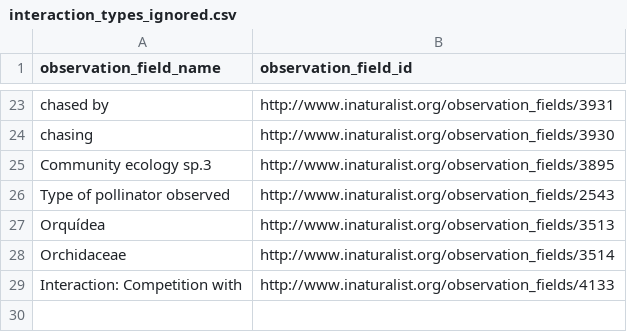
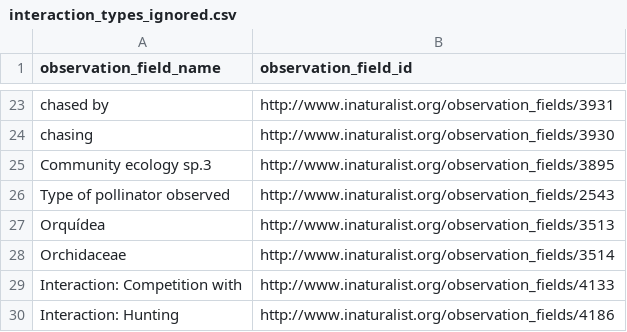
Before and after one commit to globalbioticinteractions/inaturalist, a CSV file: interaction_types_ignored.csv, drawn as a sheet; only a part is shown, gaps mark what is left out.

Commit message:
currently ignoring interaction type hunting. @KatjaSchulz would you describe things like "hunting" as an interaction?

```diff
--- a/interaction_types_ignored.csv
+++ b/interaction_types_ignored.csv
@@ -29 +29,2 @@ Orchidaceae,http://www.inaturalist.org/observation_fields/3514
 Interaction: Competition with,http://www.inaturalist.org/observation_fields/4133
+Interaction: Hunting,http://www.inaturalist.org/observation_fields/4186
```
